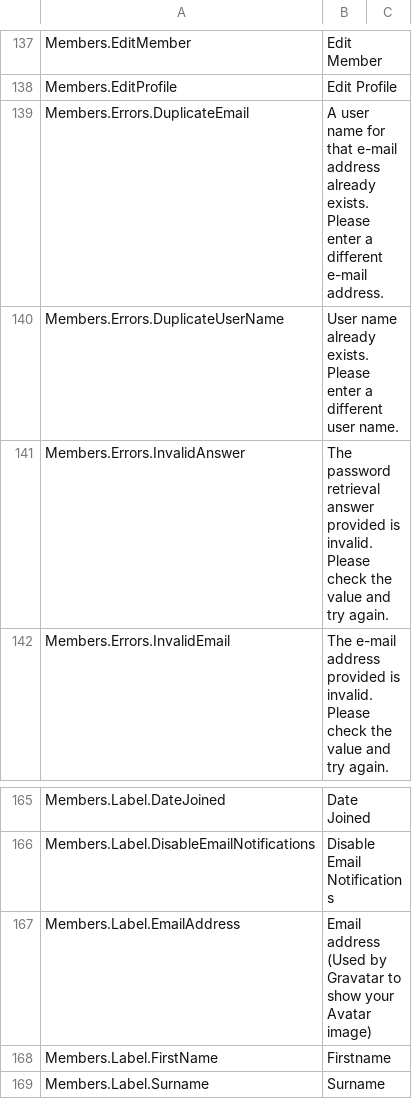
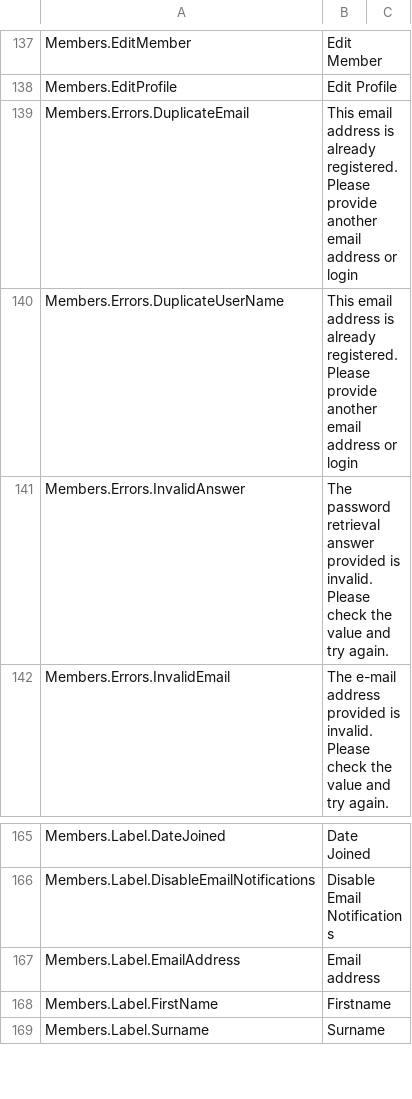
Before and after one commit to nhsengland/futurenhs, a CSV file: MVCForum.Website/Installer/en-GB.csv, drawn as a sheet; only a part is shown, gaps mark what is left out.

```diff
--- a/MVCForum.Website/Installer/en-GB.csv
+++ b/MVCForum.Website/Installer/en-GB.csv
@@ -138,4 +138,4 @@ Members.EditMember,Edit Member
 Members.EditProfile,Edit Profile
-Members.Errors.DuplicateEmail,A user name for that e-mail address already exists. Please enter a different e-mail address.
-Members.Errors.DuplicateUserName,User name already exists. Please enter a different user name.
+Members.Errors.DuplicateEmail,This email address is already registered.  Please provide another email address or login
+Members.Errors.DuplicateUserName,This email address is already registered.  Please provide another email address or login
 Members.Errors.InvalidAnswer,The password retrieval answer provided is invalid. Please check the value and try again.
@@ -166,3 +166,3 @@ Members.Label.DateJoined,Date Joined
 Members.Label.DisableEmailNotifications,Disable Email Notifications
-Members.Label.EmailAddress,Email address (Used by Gravatar to show your Avatar image)
+Members.Label.EmailAddress,Email address
 Members.Label.FirstName,Firstname
```
Also changed, not shown: 1 other file.
